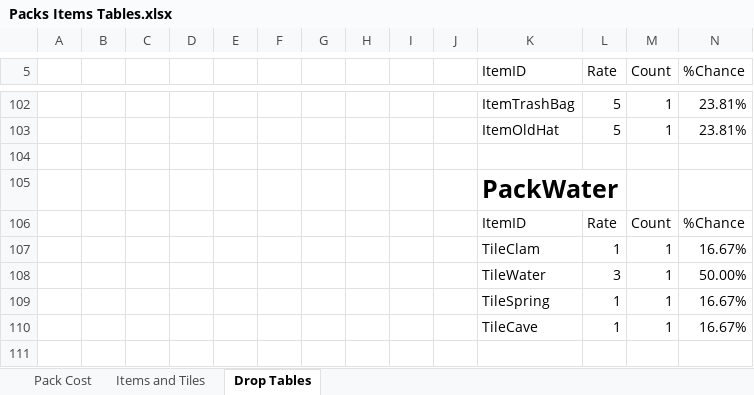
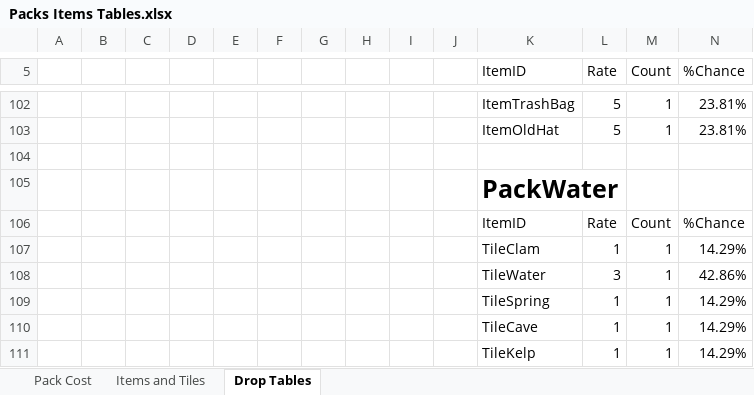
Before and after one commit to RyanRothweiler/pack_world, an Excel workbook: pack_world_game/design/Packs Items Tables.xlsx, sheet Drop Tables, drawn as a sheet; only a part is shown, gaps mark what is left out; values as stored, in another font and other column widths than the file's, no borders; table styles not drawn; the diff names each change by its address in the sheet, - before the commit and + after, or states it on an @@ line.

```diff
--- a/pack_world_game/design/Packs Items Tables.xlsx (sheet Drop Tables)
+++ b/pack_world_game/design/Packs Items Tables.xlsx (sheet Drop Tables)
-N107 (%Chance): 16.67%
+N107 (%Chance): 14.29%
-N108 (%Chance): 50.00%
+N108 (%Chance): 42.86%
-N109:N110 (%Chance): 16.67%
+N109:N110 (%Chance): 14.29%
+row 111:  |  |  |  |  |  |  |  |  |  | TileKelp | 1 | 1 | 14.29%
```
Also changed, not shown: 19 other files.
